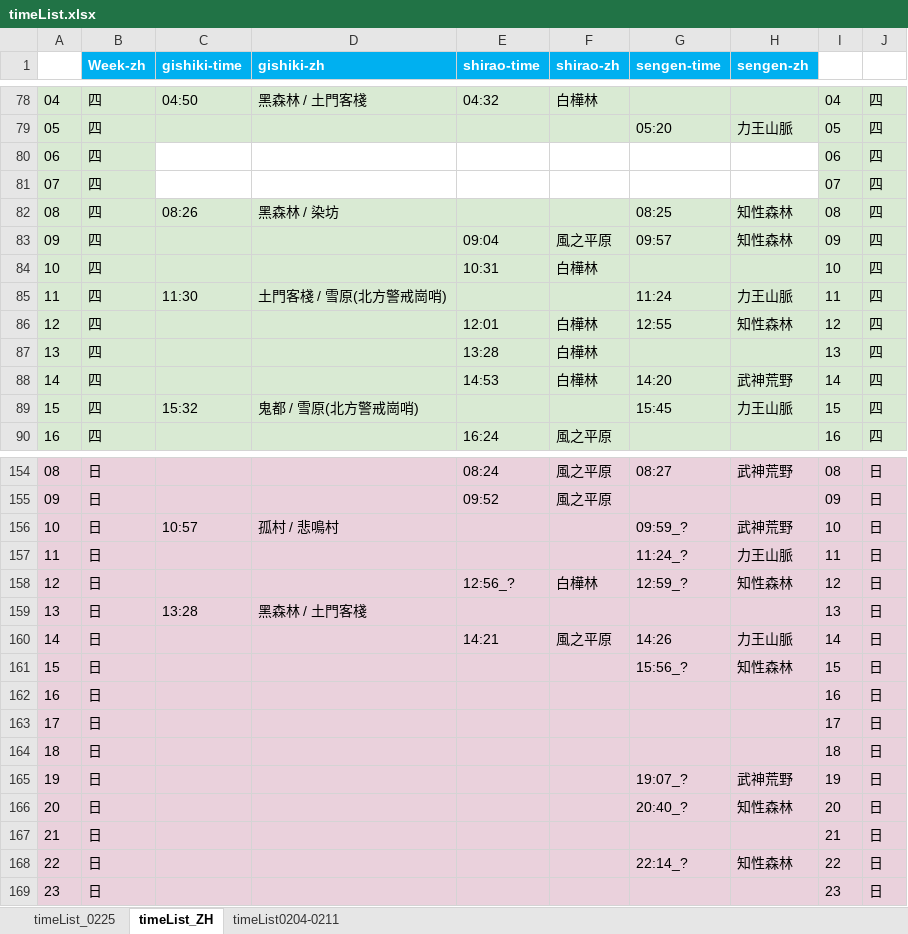
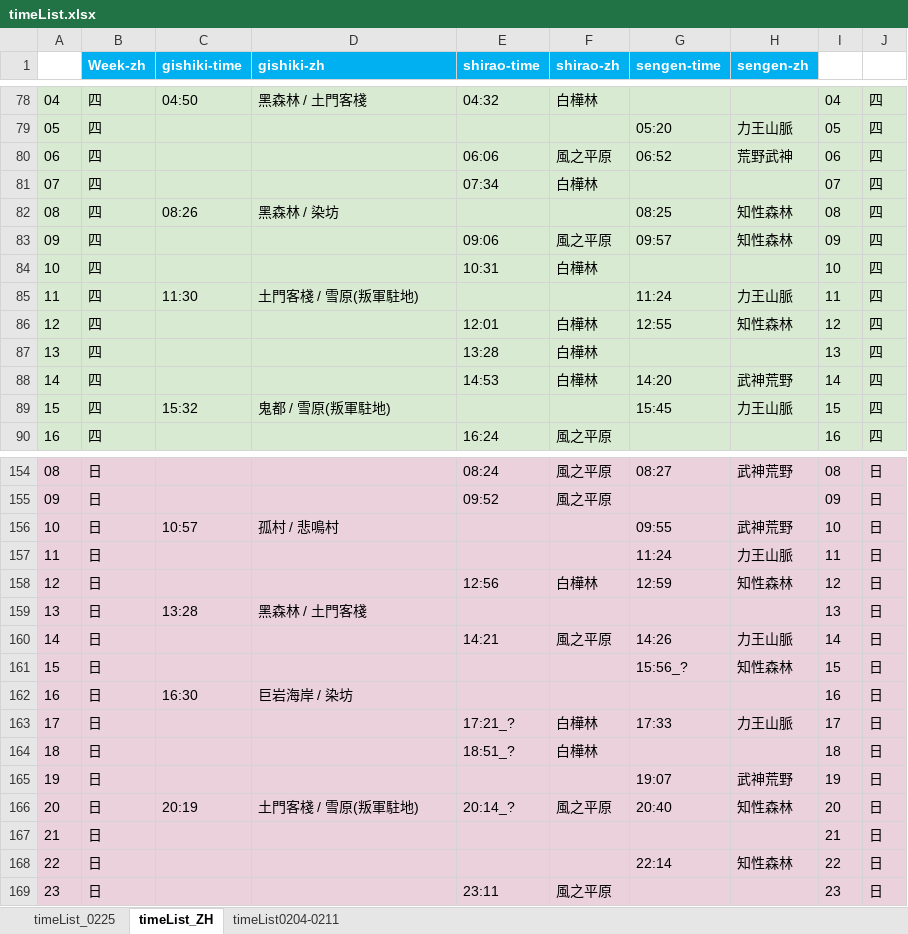
Before and after one commit to Mutsuki812/BnSNEOtimeList, an Excel workbook: files/timeList.xlsx, sheet timeList_ZH, drawn as a sheet; only a part is shown, gaps mark what is left out; values as stored, in another font and other column widths than the file's, no borders; conditional formats not drawn; the diff covers the shown part only; the diff names each change by its address in the sheet, - before the commit and + after, or states it on an @@ line.

```diff
--- a/files/timeList.xlsx (sheet timeList_ZH)
+++ b/files/timeList.xlsx (sheet timeList_ZH)
-C80:H81 fill: none
+C80:H81 fill: #D9EAD3
-E80 (shirao-time): (empty)
+E80 (shirao-time): 06:06
-F80 (shirao-zh): (empty)
+F80 (shirao-zh): 風之平原
-G80 (sengen-time): (empty)
+G80 (sengen-time): 06:52
-H80 (sengen-zh): (empty)
+H80 (sengen-zh): 荒野武神
-E81 (shirao-time): (empty)
+E81 (shirao-time): 07:34
-F81 (shirao-zh): (empty)
+F81 (shirao-zh): 白樺林
-E83 (shirao-time): 09:04
+E83 (shirao-time): 09:06
-D85 (gishiki-zh): 土門客棧 / 雪原(北方警戒崗哨)
+D85 (gishiki-zh): 土門客棧 / 雪原(叛軍駐地)
-D89 (gishiki-zh): 鬼都 / 雪原(北方警戒崗哨)
+D89 (gishiki-zh): 鬼都 / 雪原(叛軍駐地)
-G156 (sengen-time): 09:59_?
+G156 (sengen-time): 09:55
-G157 (sengen-time): 11:24_?
+G157 (sengen-time): 11:24
-E158 (shirao-time): 12:56_?
+E158 (shirao-time): 12:56
-G158 (sengen-time): 12:59_?
+G158 (sengen-time): 12:59
-C162 (gishiki-time): (empty)
+C162 (gishiki-time): 16:30
-D162 (gishiki-zh): (empty)
+D162 (gishiki-zh): 巨岩海岸 / 染坊
-E163 (shirao-time): (empty)
+E163 (shirao-time): 17:21_?
-F163:F164 (shirao-zh): (empty)
+F163:F164 (shirao-zh): 白樺林
-G163 (sengen-time): (empty)
+G163 (sengen-time): 17:33
-H163 (sengen-zh): (empty)
+H163 (sengen-zh): 力王山脈
-E164 (shirao-time): (empty)
+E164 (shirao-time): 18:51_?
-G165 (sengen-time): 19:07_?
+G165 (sengen-time): 19:07
-C166 (gishiki-time): (empty)
+C166 (gishiki-time): 20:19
-D166 (gishiki-zh): (empty)
+D166 (gishiki-zh): 土門客棧 / 雪原(叛軍駐地)
-E166 (shirao-time): (empty)
+E166 (shirao-time): 20:14_?
-F166 (shirao-zh): (empty)
+F166 (shirao-zh): 風之平原
-G166 (sengen-time): 20:40_?
+G166 (sengen-time): 20:40
-G168 (sengen-time): 22:14_?
+G168 (sengen-time): 22:14
-E169 (shirao-time): (empty)
+E169 (shirao-time): 23:11
-F169 (shirao-zh): (empty)
+F169 (shirao-zh): 風之平原
```
Also changed, not shown: 24 edited cells elsewhere in this sheet, 16 other files.
